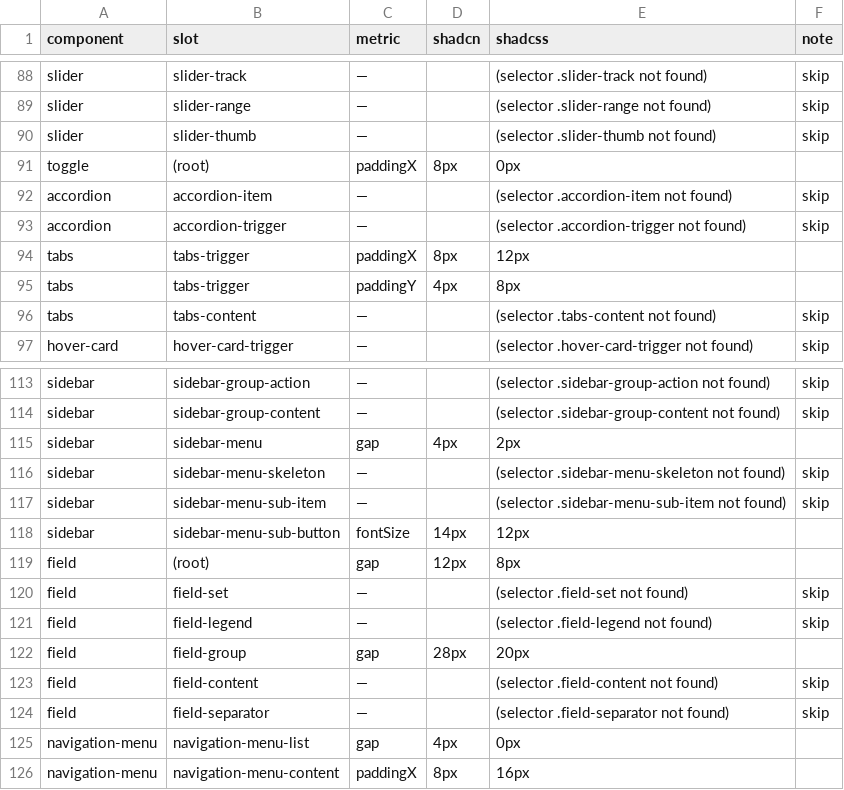
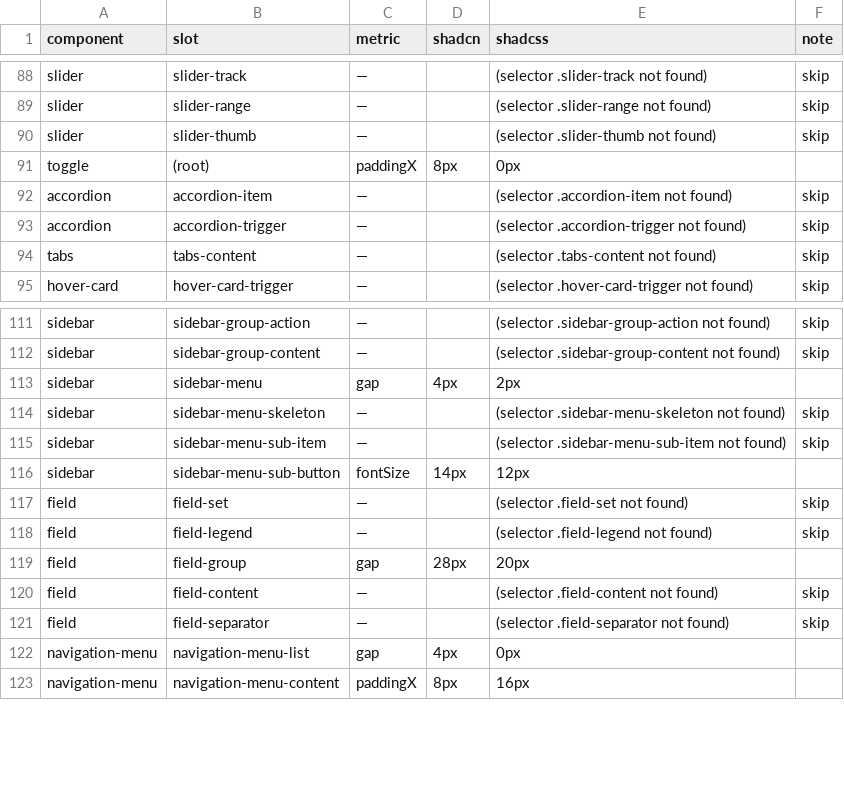
Before and after one commit to russfranky/shadcss-ui, a CSV file: qa/fidelity/gaps.csv, drawn as a sheet; only a part is shown, gaps mark what is left out; the diff names each change by its address in the sheet, - before the commit and + after, or states it on an @@ line.

Commit message:
fix(fidelity): tabs-trigger padding + field gap to shadcn spec

```diff
--- a/qa/fidelity/gaps.csv
+++ b/qa/fidelity/gaps.csv
-row 94: tabs | tabs-trigger | paddingX | 8px | 12px
-row 95: tabs | tabs-trigger | paddingY | 4px | 8px
-row 119: field | (root) | gap | 12px | 8px
```
Also changed, not shown: 6 other files.
